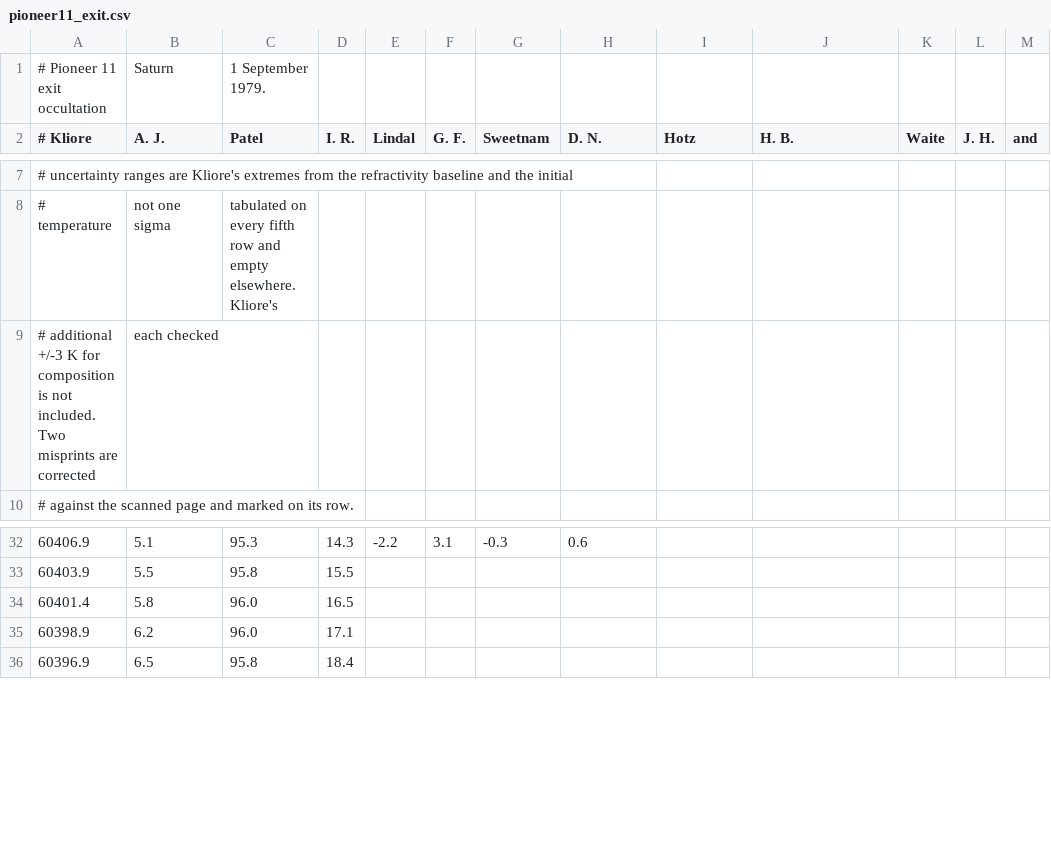
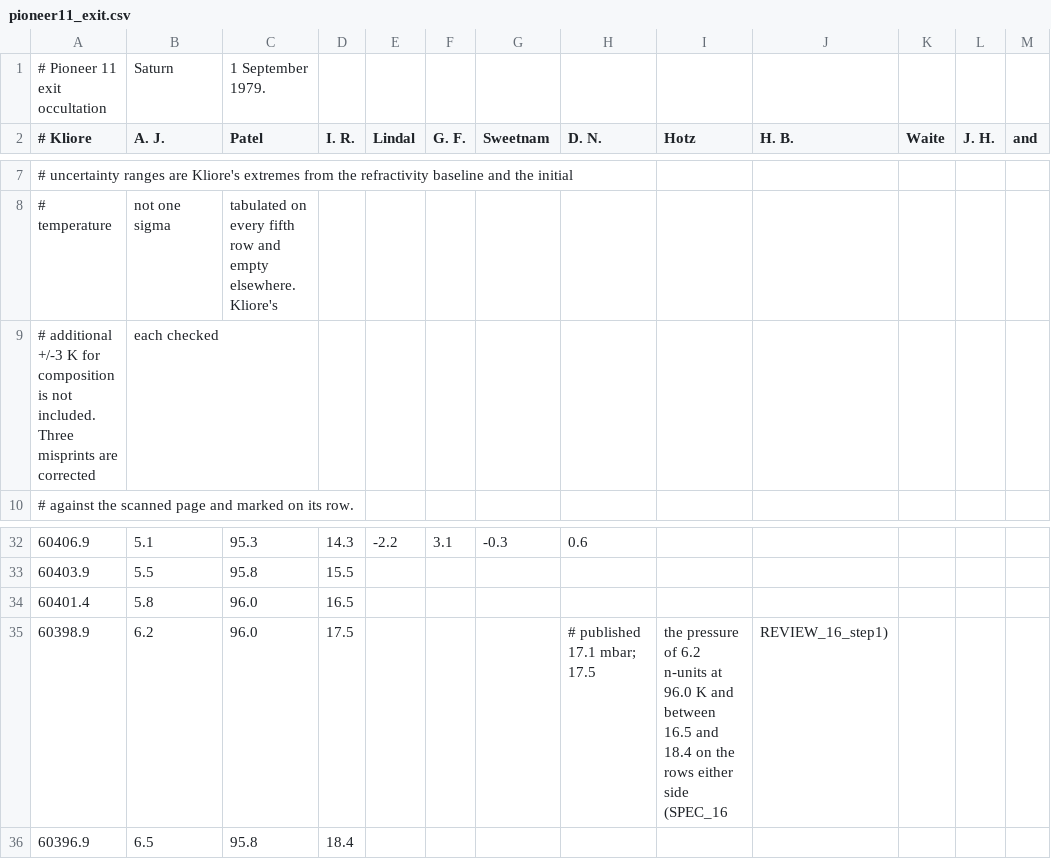
Before and after one commit to ScotRafkin/SaturnProfile, a CSV file: occul_data/kliore1980/pioneer11_exit.csv, drawn as a sheet; only a part is shown, gaps mark what is left out; the diff names each change by its address in the sheet, - before the commit and + after, or states it on an @@ line.

Commit message:
SPEC_16 Step 1: Pioneer 11 refractivity against the transferred Lindal anchor, accepted under REVIEW_16_step1
The self-check of our refractivity against Kliore's Table 1, and his refractivity against the
delivered refractivity at 11.9 S by radius and by pressure. Kliore's 17.1 mbar misprint corrected
to 17.5.

```diff
--- a/occul_data/kliore1980/pioneer11_exit.csv
+++ b/occul_data/kliore1980/pioneer11_exit.csv
-A9 (# Kliore): …not included. Two misprints are…
+A9 (# Kliore): …not included. Three misprints are…
-D35 (I. R.): 17.1
+D35 (I. R.): 17.5
-H35 (D. N.): (empty)
+H35 (D. N.): # published 17.1 mbar; 17.5
-I35 (Hotz): (empty)
+I35 (Hotz): the pressure of 6.2 n-units at 96.0 K and between 16.5 and 18.4 on the rows either side (SPEC_16
-J35 (H. B.): (empty)
+J35 (H. B.): REVIEW_16_step1)
```
Also changed, not shown: 5 other files.
